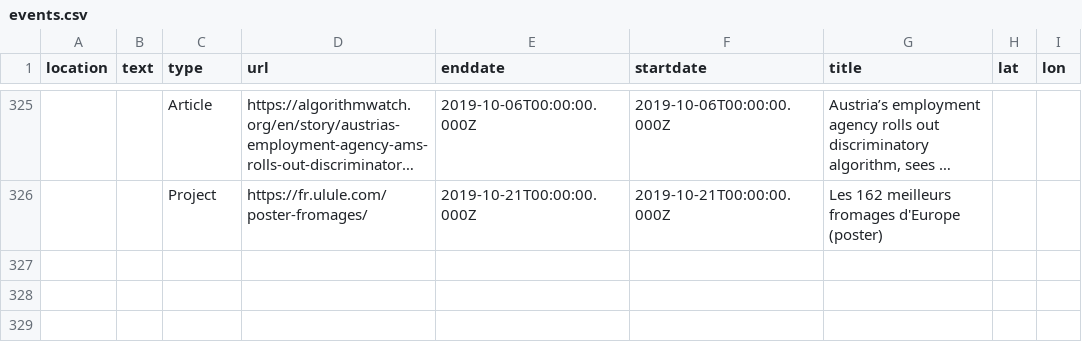
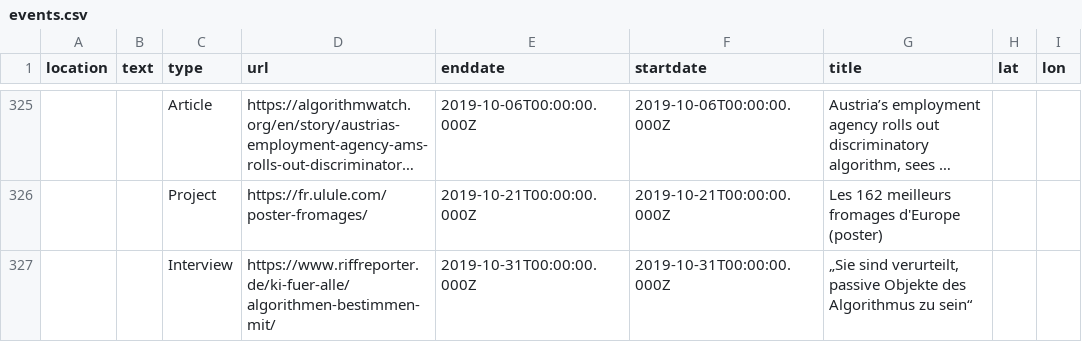
Before and after one commit to n-kb/n-kb.github.io, a CSV file: public/assets/events.csv, drawn as a sheet; only a part is shown, gaps mark what is left out; long unchanged cells end in ….

Commit message:
added events

```diff
--- a/public/assets/events.csv
+++ b/public/assets/events.csv
@@ -326 +326,2 @@
 ,,"Project","https://fr.ulule.com/poster-fromages/","2019-10-21T00:00:00.000Z","2019-10-21T00:00:00.000Z","Les 162 meilleurs fromages d'Europe (poster)",,
+,,"Interview","https://www.riffreporter.de/ki-fuer-alle/algorithmen-bestimmen-mit/","2019-10-31T00:00:00.000Z","2019-10-31T00:00:00.000Z","„Sie sind verurteilt, passive Objekte des Algorithmus zu sein“",,
```
